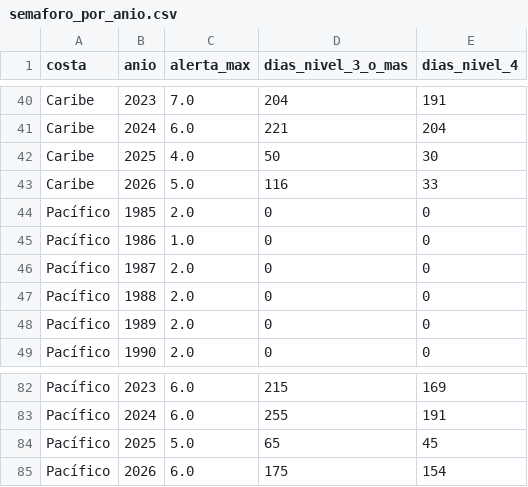
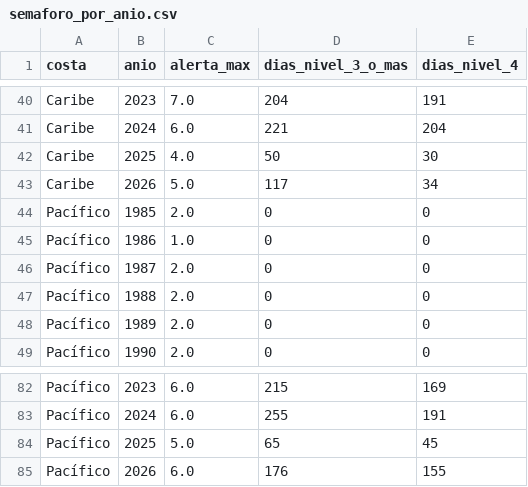
Before and after one commit to gigideuva/CORALES_TEMPERATURA_MAR, a CSV file: datos/limpios/semaforo_por_anio.csv, drawn as a sheet; only a part is shown, gaps mark what is left out.

```diff
--- a/datos/limpios/semaforo_por_anio.csv
+++ b/datos/limpios/semaforo_por_anio.csv
@@ -42,3 +42,3 @@ Caribe,2024,6.0,221,204
 Caribe,2025,4.0,50,30
-Caribe,2026,5.0,116,33
+Caribe,2026,5.0,117,34
 Pacífico,1985,2.0,0,0
@@ -84,2 +84,2 @@ Pacífico,2024,6.0,255,191
 Pacífico,2025,5.0,65,45
-Pacífico,2026,6.0,175,154
+Pacífico,2026,6.0,176,155
```
Also changed, not shown: 8 other files.
